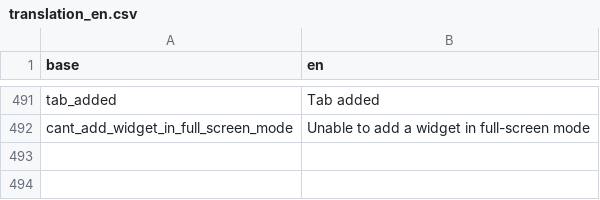
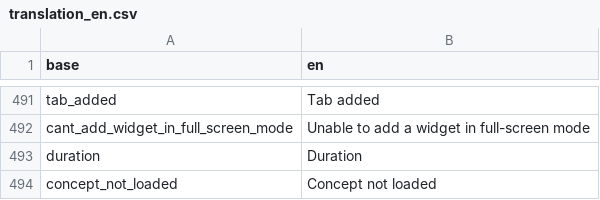
Before and after one commit to BorisDelange/LinkR, a CSV file: inst/translations/translation_en.csv, drawn as a sheet; only a part is shown, gaps mark what is left out.

Commit message:
Add stay duration in patient-lvl page (#48)

```diff
--- a/inst/translations/translation_en.csv
+++ b/inst/translations/translation_en.csv
@@ -492 +492,3 @@ tab_added,Tab added
 cant_add_widget_in_full_screen_mode,Unable to add a widget in full-screen mode
+duration,Duration
+concept_not_loaded,Concept not loaded
```
Also changed, not shown: inst/translations/translation_fr.csv, 1 other file.
